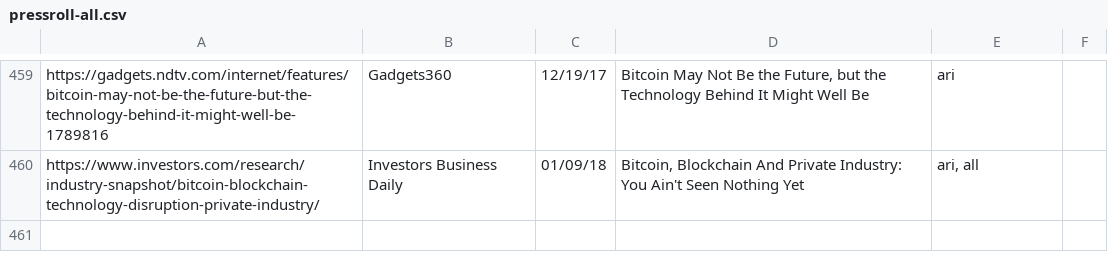
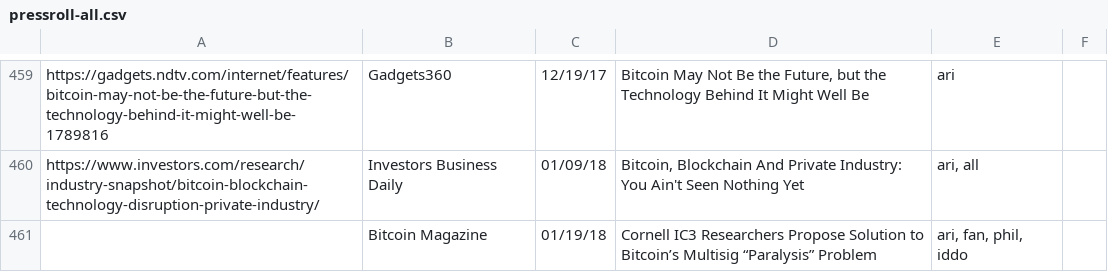
Before and after one commit to initc3/ic3-website, a CSV file: content/press/pressroll-all.csv, drawn as a sheet; only a part is shown, gaps mark what is left out; the diff names each change by its address in the sheet, - before the commit and + after, or states it on an @@ line.

```diff
--- a/content/press/pressroll-all.csv
+++ b/content/press/pressroll-all.csv
+row 461:  | Bitcoin Magazine | 01/19/18 | Cornell IC3 Researchers Propose Solution to Bitcoin’s Multisig “Paralysis” Problem | ari, fan, phil, iddo
```
Also changed, not shown: content/press/pressroll.csv, 1 other file.
